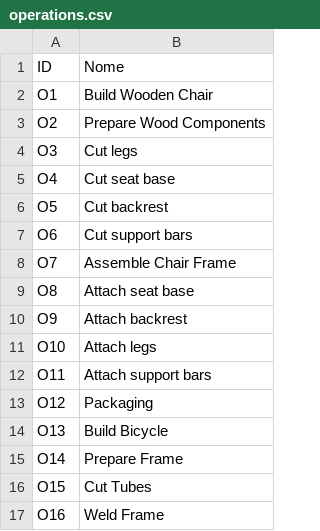
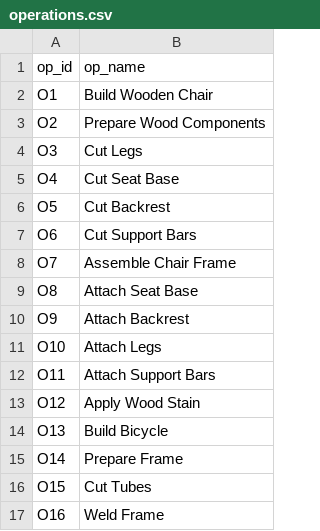
Before and after one commit to ricardomm7/buildflow, a CSV file: textFiles/operations.csv, drawn as a sheet; only a part is shown; the diff covers the shown part only.

```diff
--- a/textFiles/operations.csv
+++ b/textFiles/operations.csv
@@ -1,14 +1,14 @@
-ID,Nome
+op_id,op_name
 O1,Build Wooden Chair
 O2,Prepare Wood Components
-O3,Cut legs
-O4,Cut seat base
-O5,Cut backrest
-O6,Cut support bars
+O3,Cut Legs
+O4,Cut Seat Base
+O5,Cut Backrest
+O6,Cut Support Bars
 O7,Assemble Chair Frame
-O8,Attach seat base
-O9,Attach backrest
-O10,Attach legs
-O11,Attach support bars
-O12,Packaging
+O8,Attach Seat Base
+O9,Attach Backrest
+O10,Attach Legs
+O11,Attach Support Bars
+O12,Apply Wood Stain
 O13,Build Bicycle
```
Also changed, not shown: 1 removed row and 19 edited cells elsewhere in this file, textFiles/items.csv, 2 other files.
